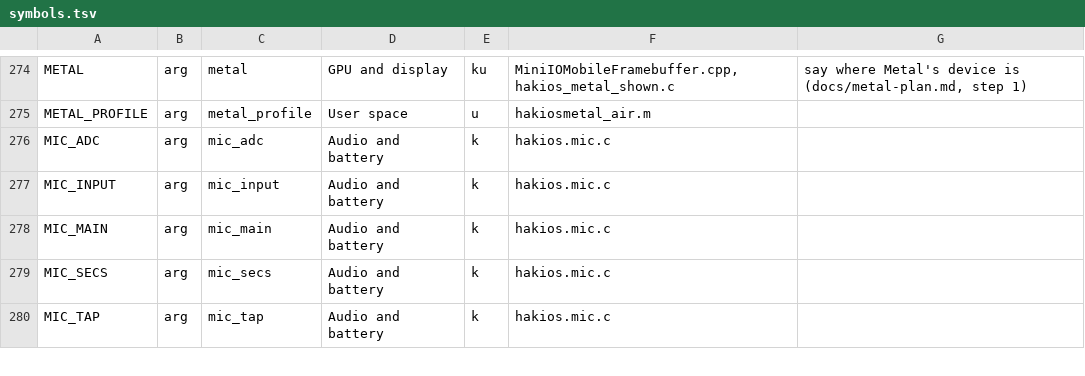
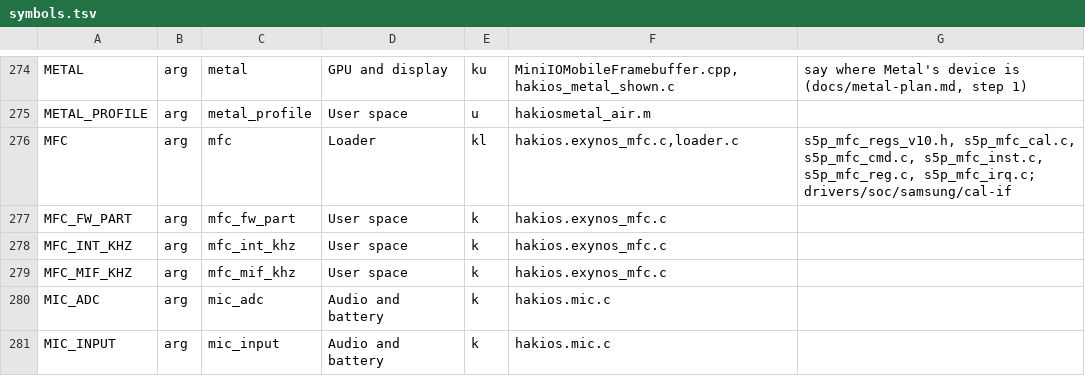
Before and after one commit to Scion-Project/hackios-xnu-kernel, a TSV file: configs/symbols.tsv, drawn as a sheet; only a part is shown, gaps mark what is left out; the shorter side is filled out with more unchanged rows; the diff names each change by its address in the sheet, - before the commit and + after, or states it on an @@ line.

```diff
--- a/configs/symbols.tsv
+++ b/configs/symbols.tsv
+row 276: MFC | arg | mfc | Loader | kl | hakios.exynos_mfc.c,loader.c | s5p_mfc_regs_v10.h, s5p_mfc_cal.c, s5p_mfc_cmd.c, s5p_mfc_inst.c, s5p_mfc_reg.c, s5p_mfc_irq.c; drivers/soc/samsung/cal-if
+row 277: MFC_FW_PART | arg | mfc_fw_part | User space | k | hakios.exynos_mfc.c
+row 278: MFC_INT_KHZ | arg | mfc_int_khz | User space | k | hakios.exynos_mfc.c
+row 279: MFC_MIF_KHZ | arg | mfc_mif_khz | User space | k | hakios.exynos_mfc.c
```
Also changed, not shown: 12 other files.
